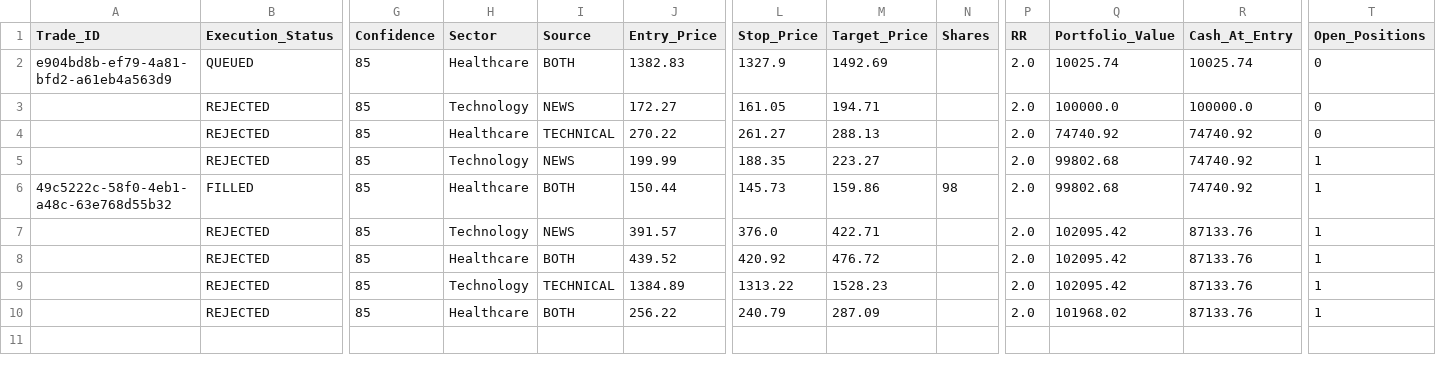
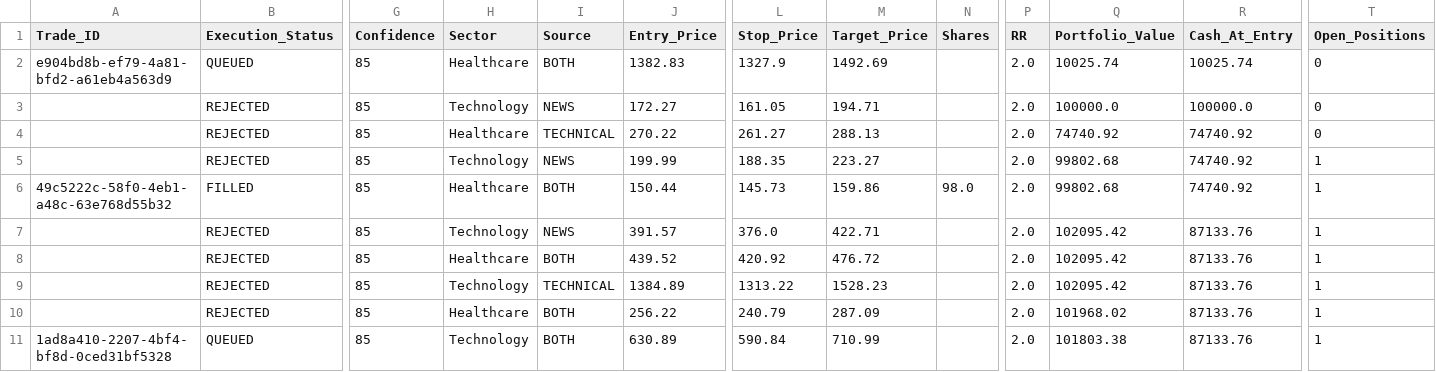
Before and after one commit to Vishvesh-Trivedi/LLM-Portfolio-Manager, a CSV file: StockScreener/stock_picks.csv, drawn as a sheet; only a part is shown, gaps mark what is left out; rows hold the shown columns only; the diff names each change by its address in the sheet, - before the commit and + after, or states it on an @@ line.

```diff
--- a/StockScreener/stock_picks.csv
+++ b/StockScreener/stock_picks.csv
-N6 (Shares): 98
+N6 (Shares): 98.0
+row 11: 1ad8a410-2207-4bf4-bf8d-0ced31bf5328 | QUEUED | 85 | Technology | BOTH | 630.89 | 590.84 | 710.99 |  | 2.0 | 101803.38 | 87133.76 | 1
```
Also changed, not shown: StockScreener/rules_log.csv, StockScreener/watch_list.csv, 5 other files.
